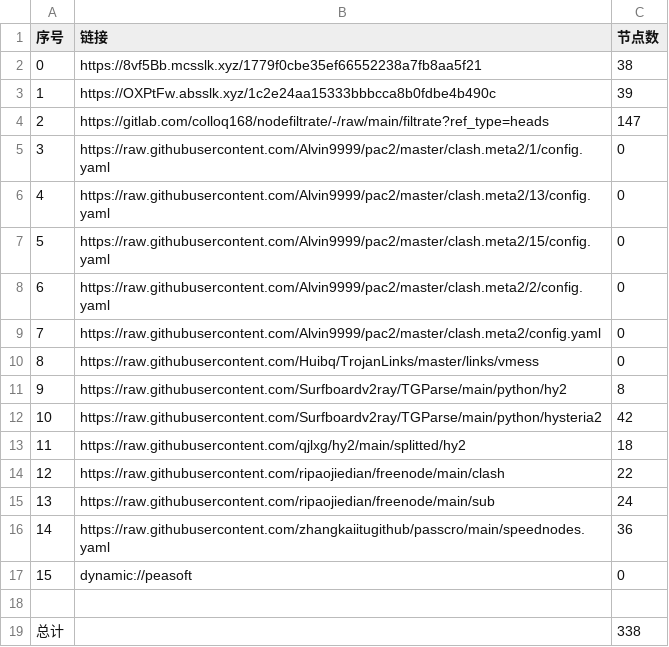
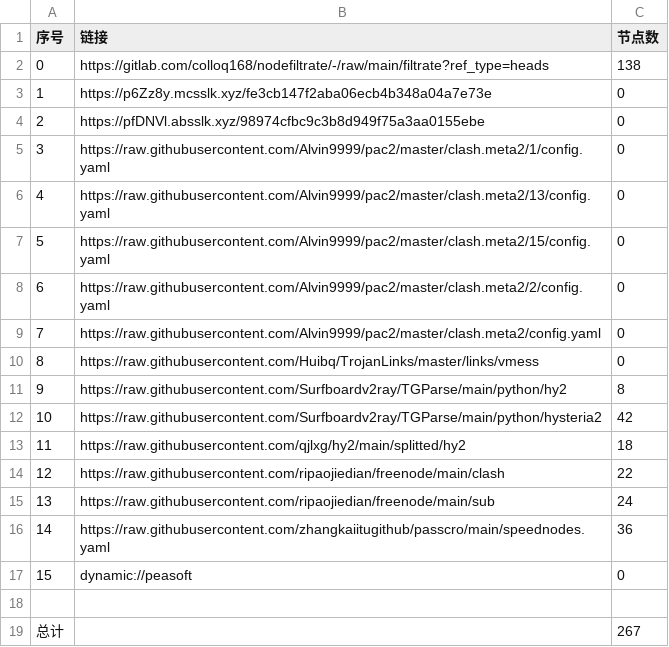
Before and after one commit to aee1996a/NoMoreWalls, a CSV file: list_result.csv, drawn as a sheet.

```diff
--- a/list_result.csv
+++ b/list_result.csv
@@ -1,5 +1,5 @@
 序号,链接,节点数
-0,https://8vf5Bb.mcsslk.xyz/1779f0cbe35ef66552238a7fb8aa5f21,38
-1,https://OXPtFw.absslk.xyz/1c2e24aa15333bbbcca8b0fdbe4b490c,39
-2,https://gitlab.com/colloq168/nodefiltrate/-/raw/main/filtrate?ref_type=heads,147
+0,https://gitlab.com/colloq168/nodefiltrate/-/raw/main/filtrate?ref_type=heads,138
+1,https://p6Zz8y.mcsslk.xyz/fe3cb147f2aba06ecb4b348a04a7e73e,0
+2,https://pfDNVl.absslk.xyz/98974cfbc9c3b8d949f75a3aa0155ebe,0
 3,https://raw.githubusercontent.com/Alvin9999/pac2/master/clash.meta2/1/config.yaml,0
@@ -18,2 +18,2 @@
 
-总计,,338
+总计,,267
```
Also changed, not shown: 31 other files.
